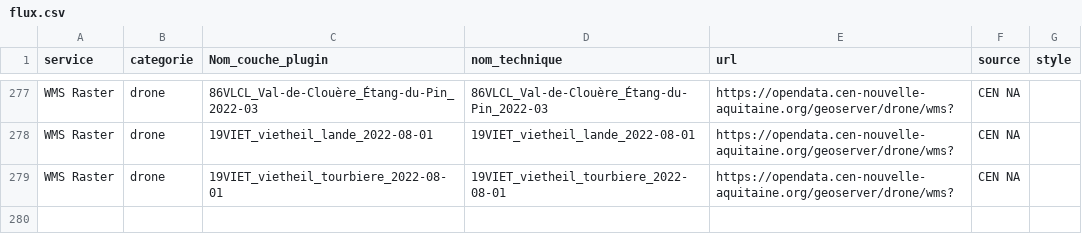
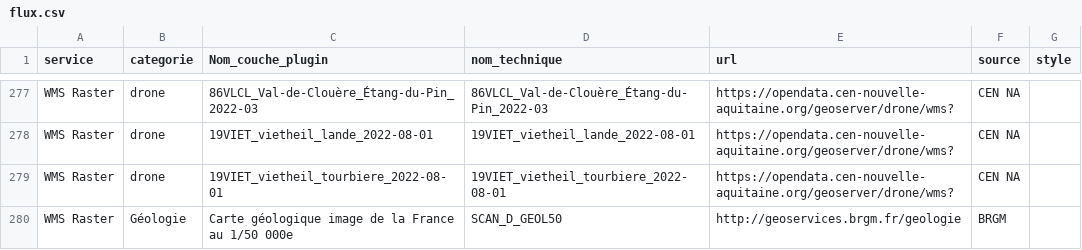
Before and after one commit to CEN-Nouvelle-Aquitaine/fluxcen, a CSV file: flux.csv, drawn as a sheet; only a part is shown, gaps mark what is left out.

Commit message:
Update flux.csv

```diff
--- a/flux.csv
+++ b/flux.csv
@@ -279 +279,2 @@ WMS Raster;drone;19VIET_vietheil_lande_2022-08-01;19VIET_vietheil_lande_2022-08-
 WMS Raster;drone;19VIET_vietheil_tourbiere_2022-08-01;19VIET_vietheil_tourbiere_2022-08-01;https://opendata.cen-nouvelle-aquitaine.org/geoserver/drone/wms?;CEN NA;
+WMS Raster;Géologie;Carte géologique image de la France au 1/50 000e;SCAN_D_GEOL50;http://geoservices.brgm.fr/geologie;BRGM
```
